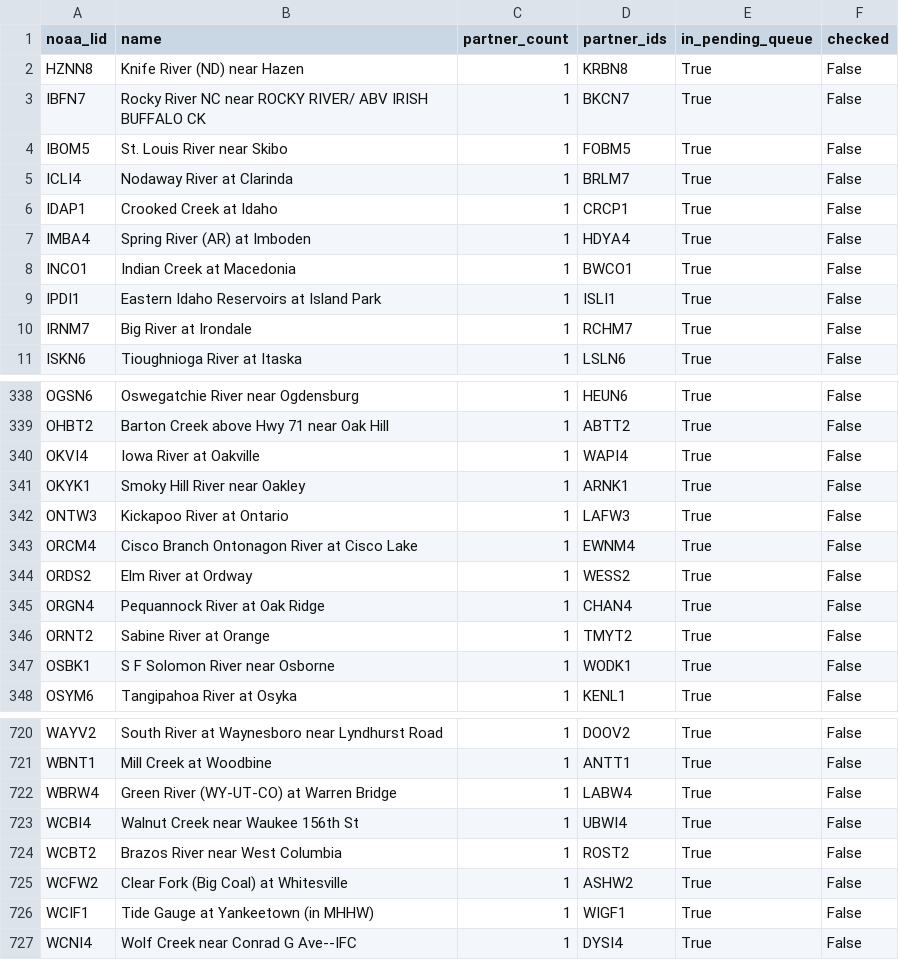
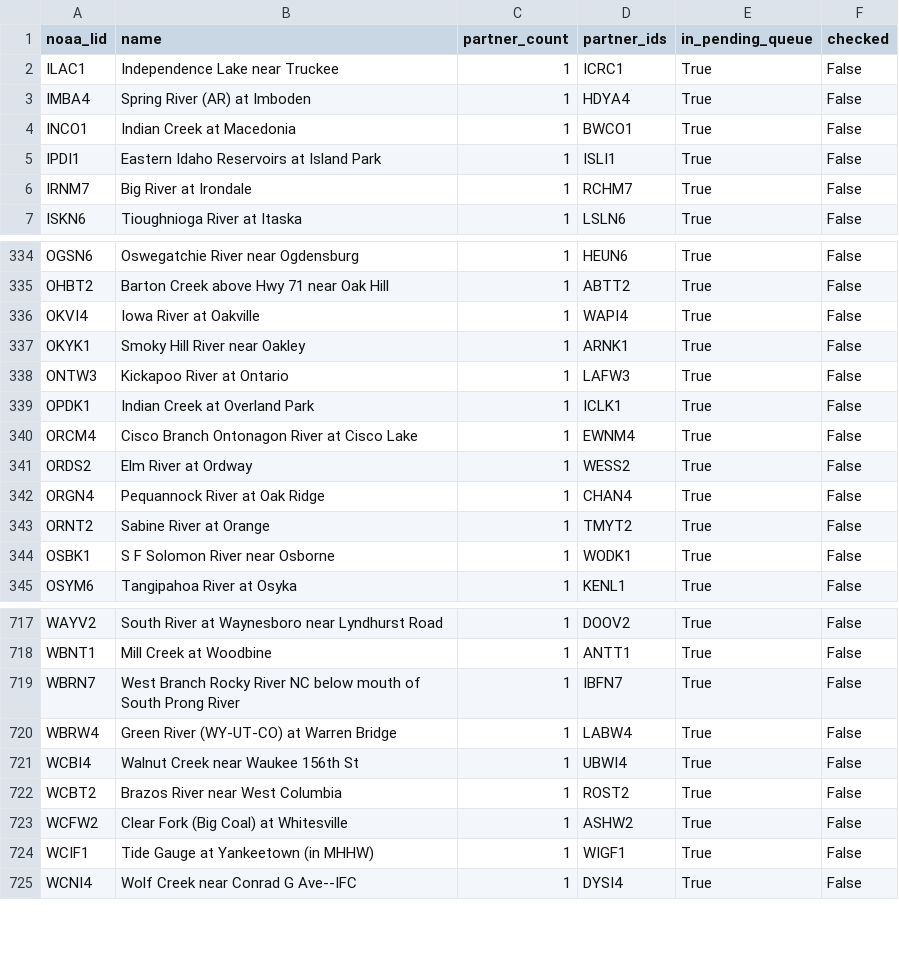
Before and after one commit to pbangiola/paddlersmap, a CSV file: data/network_audit/single_partner_endpoints.csv, drawn as a sheet; only a part is shown, gaps mark what is left out.

```diff
--- a/data/network_audit/single_partner_endpoints.csv
+++ b/data/network_audit/single_partner_endpoints.csv
@@ -1,7 +1,3 @@
 noaa_lid,name,partner_count,partner_ids,in_pending_queue,checked
-HZNN8,Knife River (ND) near Hazen,1,KRBN8,True,False
-IBFN7,Rocky River NC near ROCKY RIVER/ ABV IRISH BUFFALO CK,1,BKCN7,True,False
-IBOM5,St. Louis River near Skibo,1,FOBM5,True,False
-ICLI4,Nodaway River at Clarinda,1,BRLM7,True,False
-IDAP1,Crooked Creek at Idaho,1,CRCP1,True,False
+ILAC1,Independence Lake near Truckee,1,ICRC1,True,False
 IMBA4,Spring River (AR) at Imboden,1,HDYA4,True,False
@@ -342,2 +338,3 @@ OKYK1,Smoky Hill River near Oakley,1,ARNK1,True,False
 ONTW3,Kickapoo River at Ontario,1,LAFW3,True,False
+OPDK1,Indian Creek at Overland Park,1,ICLK1,True,False
 ORCM4,Cisco Branch Ontonagon River at Cisco Lake,1,EWNM4,True,False
@@ -721,2 +718,3 @@ WAYV2,South River at Waynesboro near Lyndhurst Road,1,DOOV2,True,False
 WBNT1,Mill Creek at Woodbine,1,ANTT1,True,False
+WBRN7,West Branch Rocky River NC below mouth of South Prong River,1,IBFN7,True,False
 WBRW4,Green River (WY-UT-CO) at Warren Bridge,1,LABW4,True,False
```
Also changed, not shown: data/network_audit/unchecked_endpoints.csv, 3 other files.
